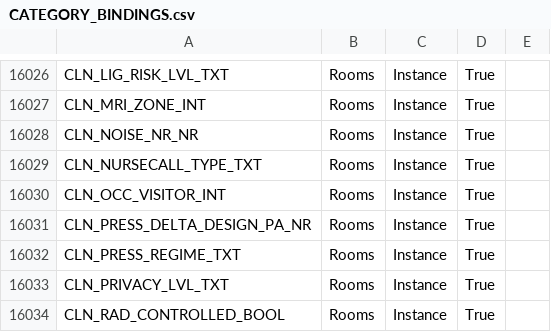
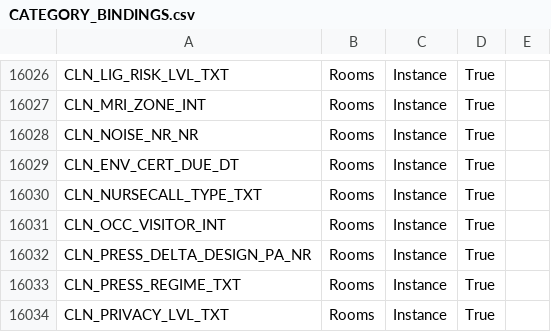
Before and after one commit to beckykyomugisha/STINGTOOLS, a CSV file: StingTools/Data/CATEGORY_BINDINGS.csv, drawn as a sheet; only a part is shown, gaps mark what is left out; the shorter side is filled out with more unchanged rows; the diff names each change by its address in the sheet, - before the commit and + after, or states it on an @@ line.

```diff
--- a/StingTools/Data/CATEGORY_BINDINGS.csv
+++ b/StingTools/Data/CATEGORY_BINDINGS.csv
+row 16029: CLN_ENV_CERT_DUE_DT | Rooms | Instance | True
```
Also changed, not shown: StingTools/Data/MR_PARAMETERS.csv, 10 other files.
